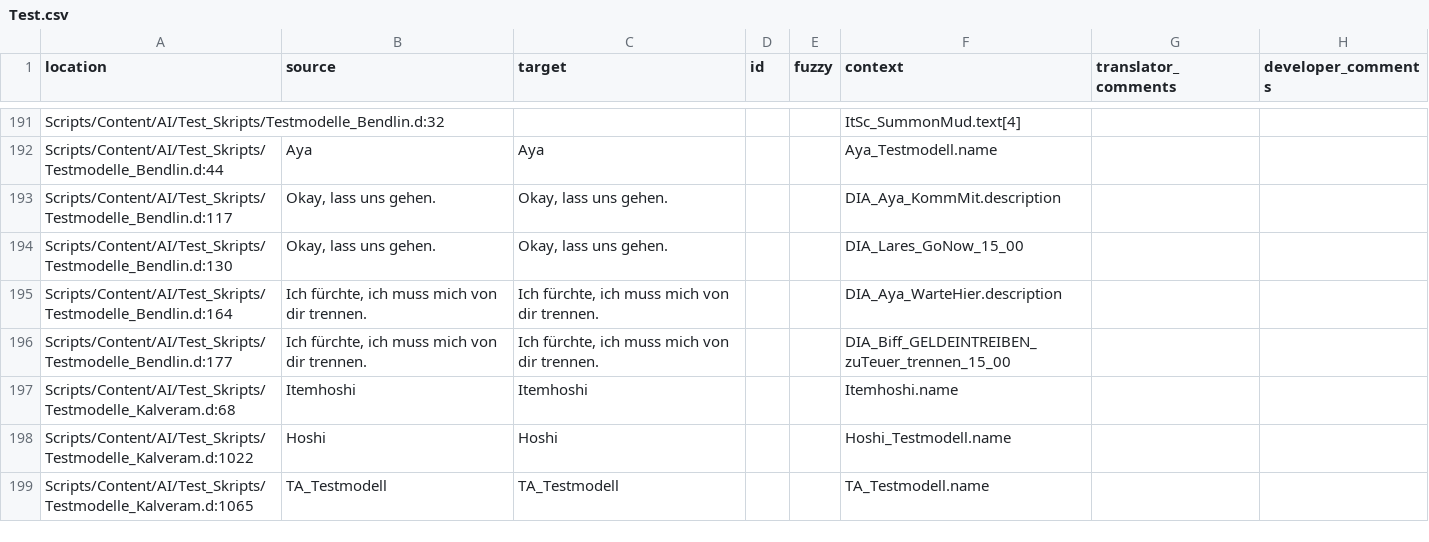
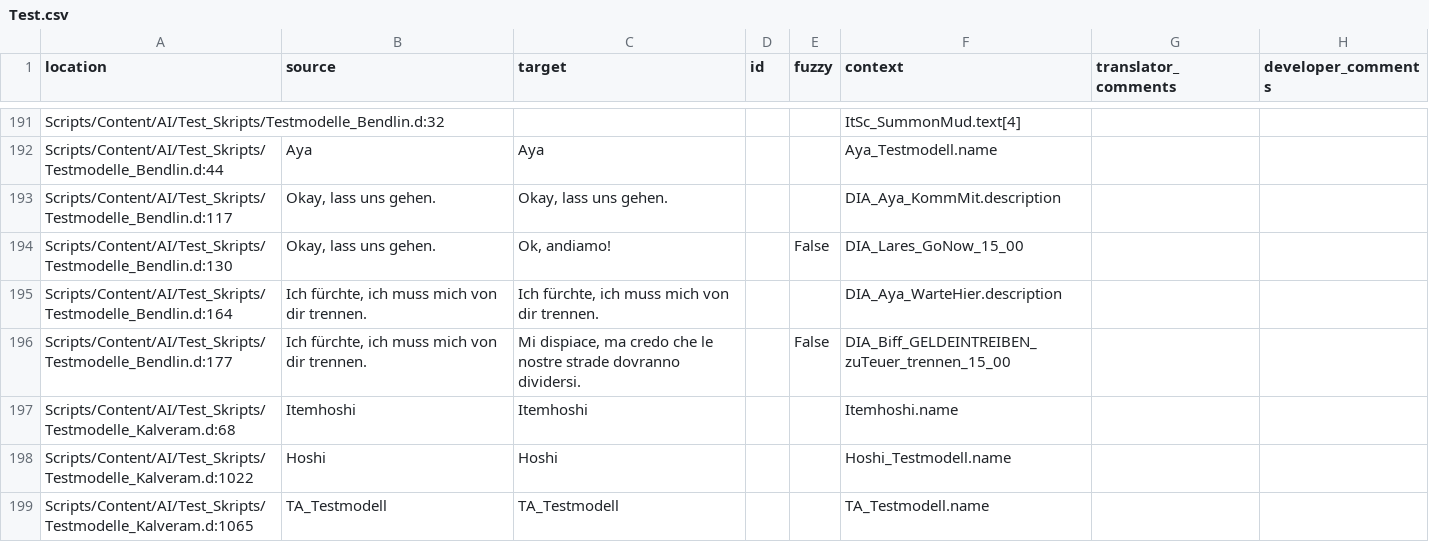
Before and after one commit to auronen/Gothic-2-localization, a CSV file: .translations/it/Test.csv, drawn as a sheet; only a part is shown, gaps mark what is left out.

Commit message:
Translated using Weblate (Italian)
Currently translated at 99.3% (326 of 328 strings)

Translation: Gothic 2: Night of the Raven/Test
Translate-URL: http://weblate.cokoliv.eu/projects/gothic-2-night-of-the-raven/test/it/

```diff
--- a/.translations/it/Test.csv
+++ b/.translations/it/Test.csv
@@ -193,5 +193,5 @@
 "Scripts/Content/AI/Test_Skripts/Testmodelle_Bendlin.d:117","Okay, lass uns gehen.","Okay, lass uns gehen.","","","DIA_Aya_KommMit.description","",""
-"Scripts/Content/AI/Test_Skripts/Testmodelle_Bendlin.d:130","Okay, lass uns gehen.","Okay, lass uns gehen.","","","DIA_Lares_GoNow_15_00","",""
+"Scripts/Content/AI/Test_Skripts/Testmodelle_Bendlin.d:130","Okay, lass uns gehen.","Ok, andiamo!","","False","DIA_Lares_GoNow_15_00","",""
 "Scripts/Content/AI/Test_Skripts/Testmodelle_Bendlin.d:164","Ich fürchte, ich muss mich von dir trennen.","Ich fürchte, ich muss mich von dir trennen.","","","DIA_Aya_WarteHier.description","",""
-"Scripts/Content/AI/Test_Skripts/Testmodelle_Bendlin.d:177","Ich fürchte, ich muss mich von dir trennen.","Ich fürchte, ich muss mich von dir trennen.","","","DIA_Biff_GELDEINTREIBEN_zuTeuer_trennen_15_00","",""
+"Scripts/Content/AI/Test_Skripts/Testmodelle_Bendlin.d:177","Ich fürchte, ich muss mich von dir trennen.","Mi dispiace, ma credo che le nostre strade dovranno dividersi.","","False","DIA_Biff_GELDEINTREIBEN_zuTeuer_trennen_15_00","",""
 "Scripts/Content/AI/Test_Skripts/Testmodelle_Kalveram.d:68","Itemhoshi","Itemhoshi","","","Itemhoshi.name","",""
```
